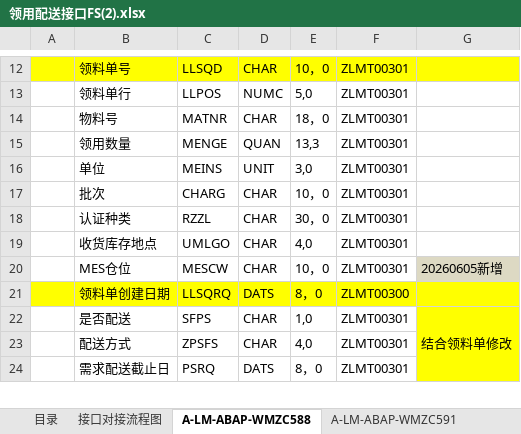
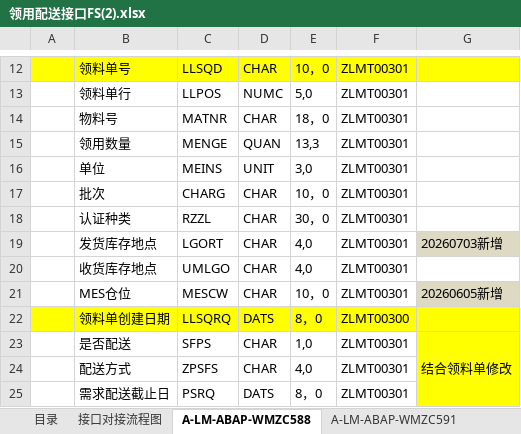
Before and after one commit to whilelie/module-zero-core-template, an Excel workbook: aspnet-core/prototype/领用配送接口FS(2).xlsx, sheet A-LM-ABAP-WMZC588, drawn as a sheet; only a part is shown, gaps mark what is left out; values as stored, in another font and other column widths than the file's, no borders; charts and pictures not drawn; the diff names each change by its address in the sheet, - before the commit and + after, or states it on an @@ line.

Commit message:
feat: Update binary file for prototype with new data

```diff
--- a/aspnet-core/prototype/领用配送接口FS(2).xlsx (sheet A-LM-ABAP-WMZC588)
+++ b/aspnet-core/prototype/领用配送接口FS(2).xlsx (sheet A-LM-ABAP-WMZC588)
+row 19:  | 发货库存地点 | LGORT | CHAR | 4,0 | ZLMT00301 | 20260703新增
```
Also changed, not shown: charts or pictures.
